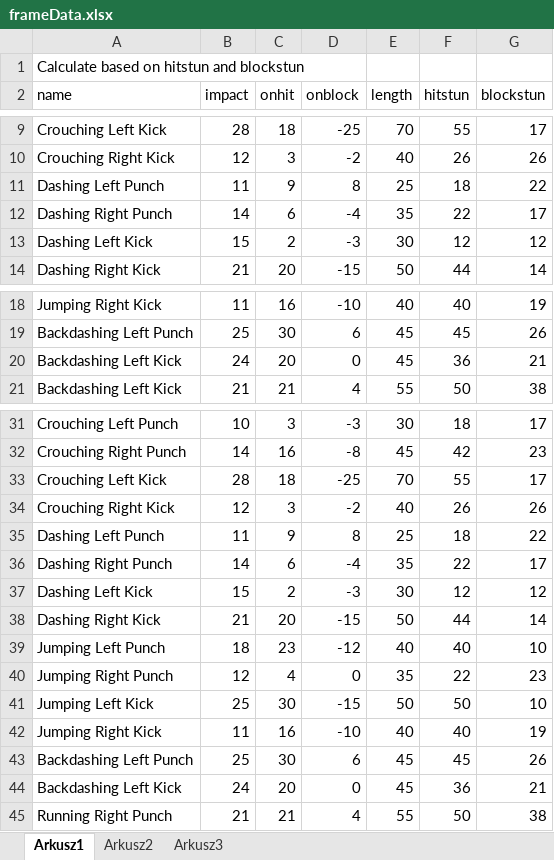
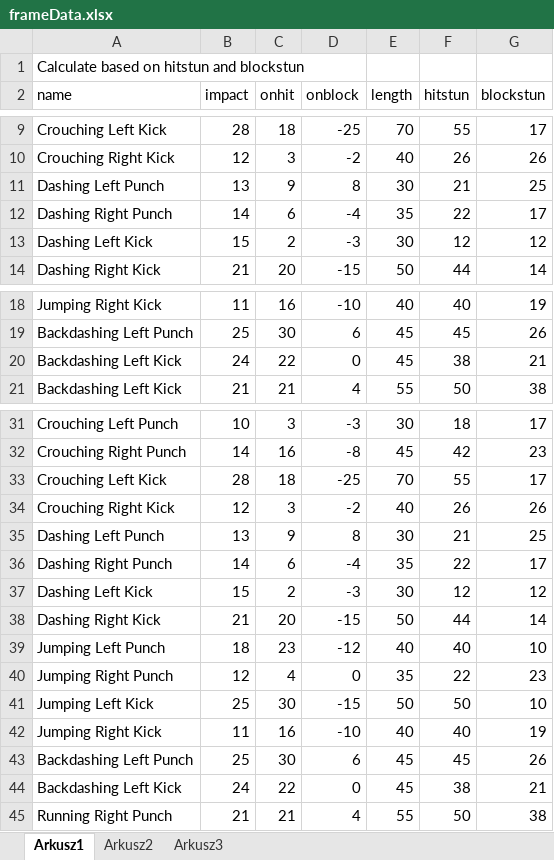
Before and after one commit to PiotrTrelinski/fg2d-project, an Excel workbook: frameData.xlsx, sheet Arkusz1, drawn as a sheet; only a part is shown, gaps mark what is left out; values as stored, in another font and other column widths than the file's, no borders; the diff names each change by its address in the sheet, - before the commit and + after, or states it on an @@ line.

```diff
--- a/frameData.xlsx (sheet Arkusz1)
+++ b/frameData.xlsx (sheet Arkusz1)
-B11 (impact): 11
+B11 (impact): 13
-E11 (length): 25
+E11 (length): 30
-F11 (hitstun): 18
+F11 (hitstun): 21
-G11 (blockstun): 22
+G11 (blockstun): 25
-C20 (onhit): 20
+C20 (onhit): 22
-F20 (hitstun): 36
+F20 (hitstun): 38
-B35 (impact): 11
+B35 (impact): 13
-E35 (length): 25
+E35 (length): 30
-F35 (hitstun): 18
+F35 (hitstun): 21
-G35 (blockstun): 22
+G35 (blockstun): 25
-C44 (onhit): 20
+C44 (onhit): 22
-F44 (hitstun): 36
+F44 (hitstun): 38
```
Also changed, not shown: 8 other files.
